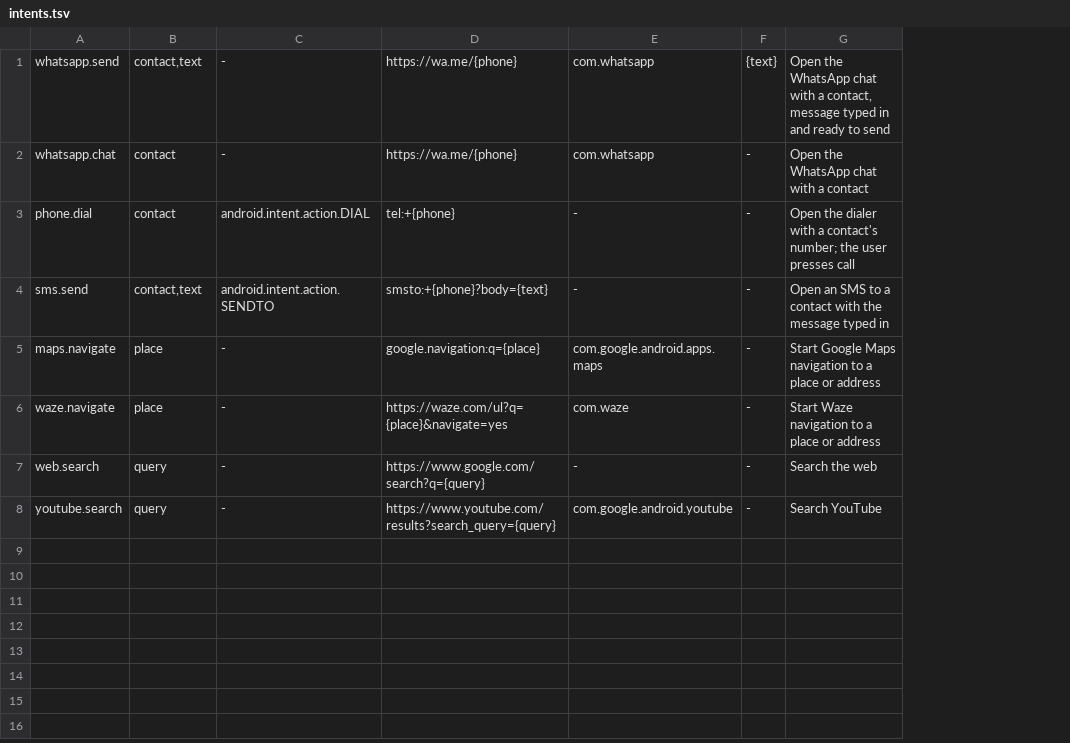
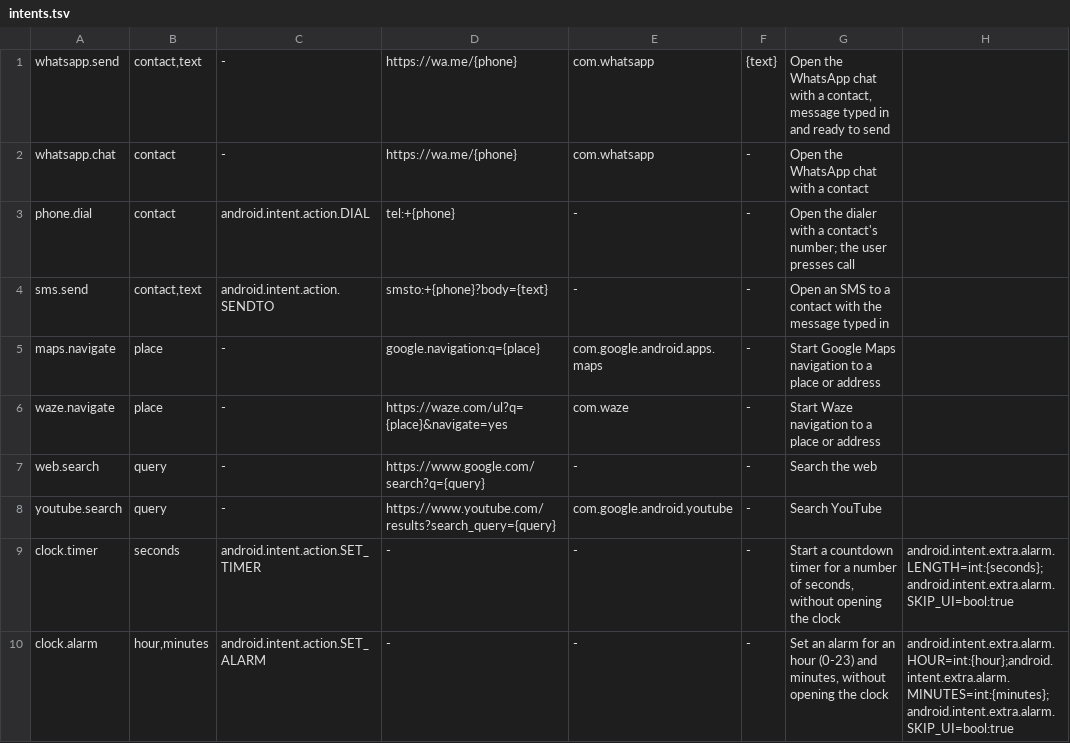
Before and after one commit to Yoni-Raich/hey-mike, a TSV file: app/src/main/assets/agent_stack/skills/quick-actions/scripts/intents.tsv, drawn as a sheet; the diff names each change by its address in the sheet, - before the commit and + after, or states it on an @@ line.

```diff
--- a/app/src/main/assets/agent_stack/skills/quick-actions/scripts/intents.tsv
+++ b/app/src/main/assets/agent_stack/skills/quick-actions/scripts/intents.tsv
+column H, empty
+row 9: clock.timer | seconds | android.intent.action.SET_TIMER | - | - | - | Start a countdown timer for a number of seconds, without opening the clock | android.intent.extra.alarm.LENGTH=int:{seconds};android.intent.extra.alarm.SKIP_UI=bool:true
+row 10: clock.alarm | hour,minutes | android.intent.action.SET_ALARM | - | - | - | Set an alarm for an hour (0-23) and minutes, without opening the clock | android.intent.extra.alarm.HOUR=int:{hour};android.intent.extra.alarm.MINUTES=int:{minutes};android.intent.extra.alarm.SKIP_UI=bool:true
```
Also changed, not shown: 12 other files.
